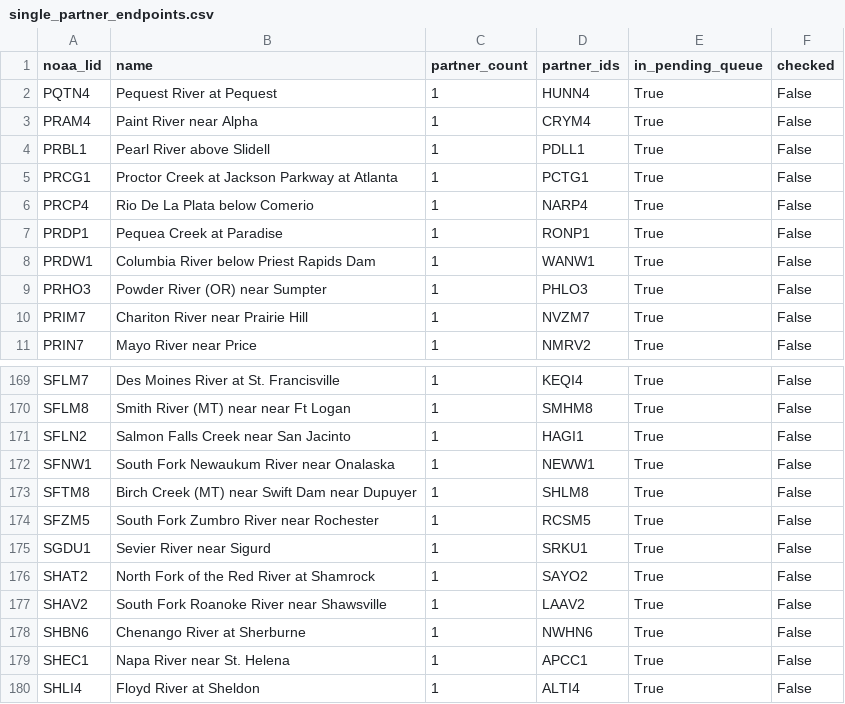
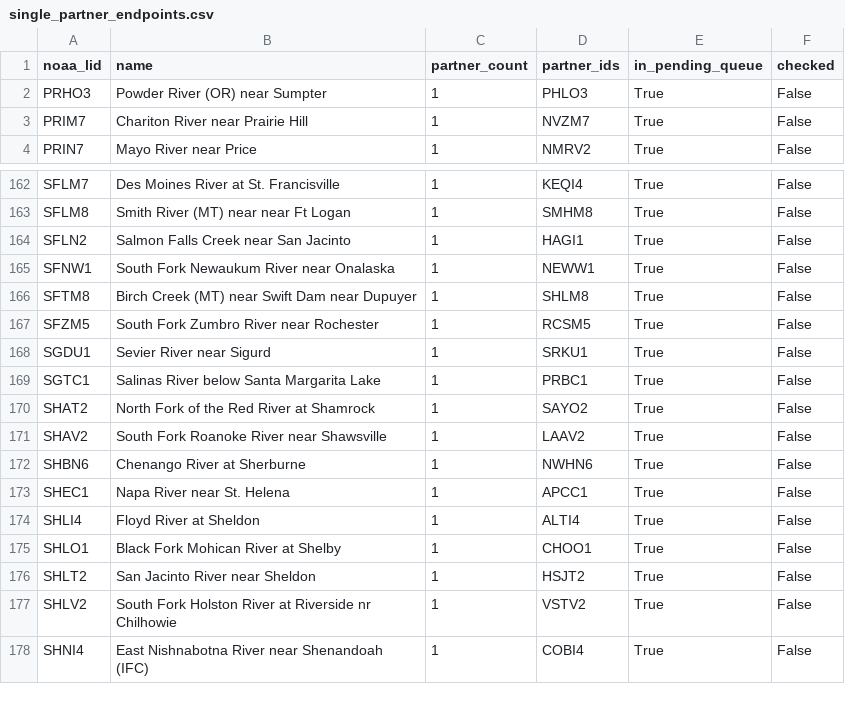
Before and after one commit to pbangiola/paddlersmap, a CSV file: data/network_audit/single_partner_endpoints.csv, drawn as a sheet; only a part is shown, gaps mark what is left out; the shorter side is filled out with more unchanged rows.

```diff
--- a/data/network_audit/single_partner_endpoints.csv
+++ b/data/network_audit/single_partner_endpoints.csv
@@ -1,9 +1,2 @@
 noaa_lid,name,partner_count,partner_ids,in_pending_queue,checked
-PQTN4,Pequest River at Pequest,1,HUNN4,True,False
-PRAM4,Paint River near Alpha,1,CRYM4,True,False
-PRBL1,Pearl River above Slidell,1,PDLL1,True,False
-PRCG1,Proctor Creek at Jackson Parkway at Atlanta,1,PCTG1,True,False
-PRCP4,Rio De La Plata below Comerio,1,NARP4,True,False
-PRDP1,Pequea Creek at Paradise,1,RONP1,True,False
-PRDW1,Columbia River below Priest Rapids Dam,1,WANW1,True,False
 PRHO3,Powder River (OR) near Sumpter,1,PHLO3,True,False
@@ -175,2 +168,3 @@ SFZM5,South Fork Zumbro River near Rochester,1,RCSM5,True,False
 SGDU1,Sevier River near Sigurd,1,SRKU1,True,False
+SGTC1,Salinas River below Santa Margarita Lake,1,PRBC1,True,False
 SHAT2,North Fork of the Red River at Shamrock,1,SAYO2,True,False
```
Also changed, not shown: data/network_audit/unchecked_endpoints.csv, 3 other files.
